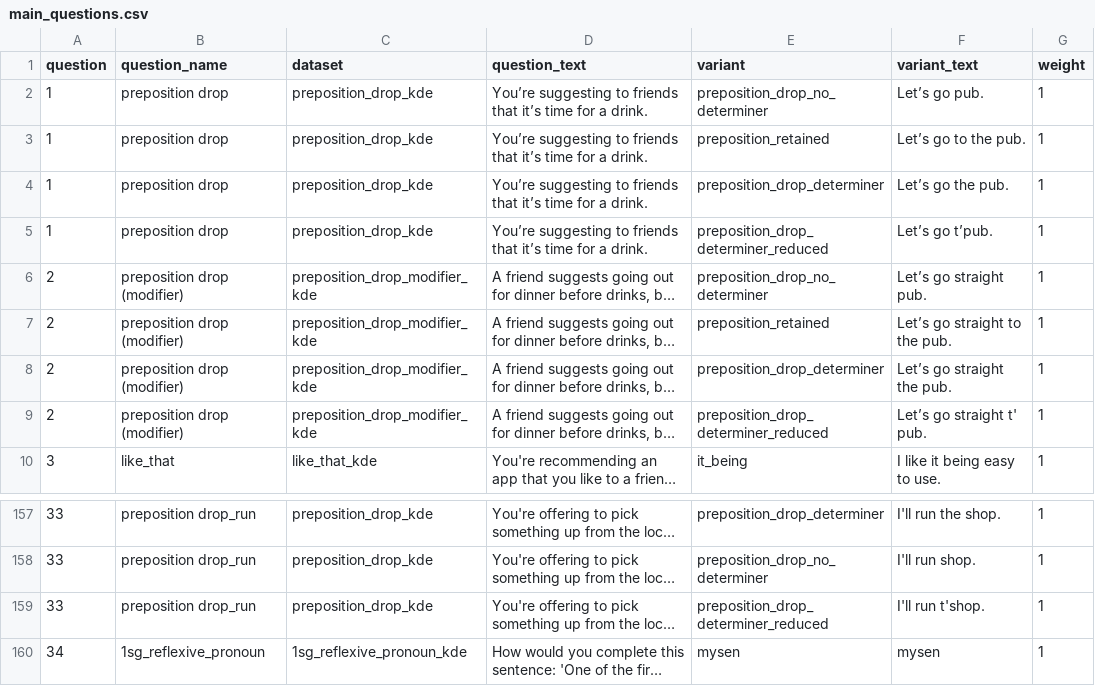
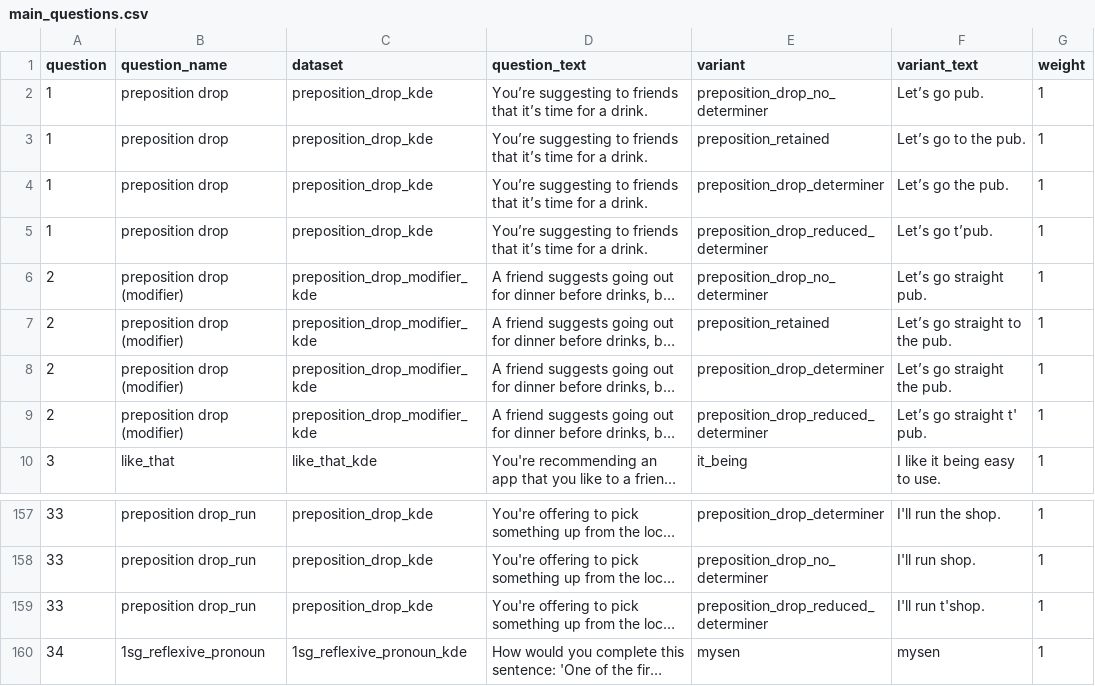
Before and after one commit to deepthigopal/public_datasets, a CSV file: en/app/questionnaire/main_questions.csv, drawn as a sheet; only a part is shown, gaps mark what is left out; long unchanged cells end in …; the diff names each change by its address in the sheet, - before the commit and + after, or states it on an @@ line.

Commit message:
correct column name error

```diff
--- a/en/app/questionnaire/main_questions.csv
+++ b/en/app/questionnaire/main_questions.csv
-E5 (variant): preposition_drop_determiner_reduced
+E5 (variant): preposition_drop_reduced_determiner
-E9 (variant): preposition_drop_determiner_reduced
+E9 (variant): preposition_drop_reduced_determiner
-E159 (variant): preposition_drop_determiner_reduced
+E159 (variant): preposition_drop_reduced_determiner
```
